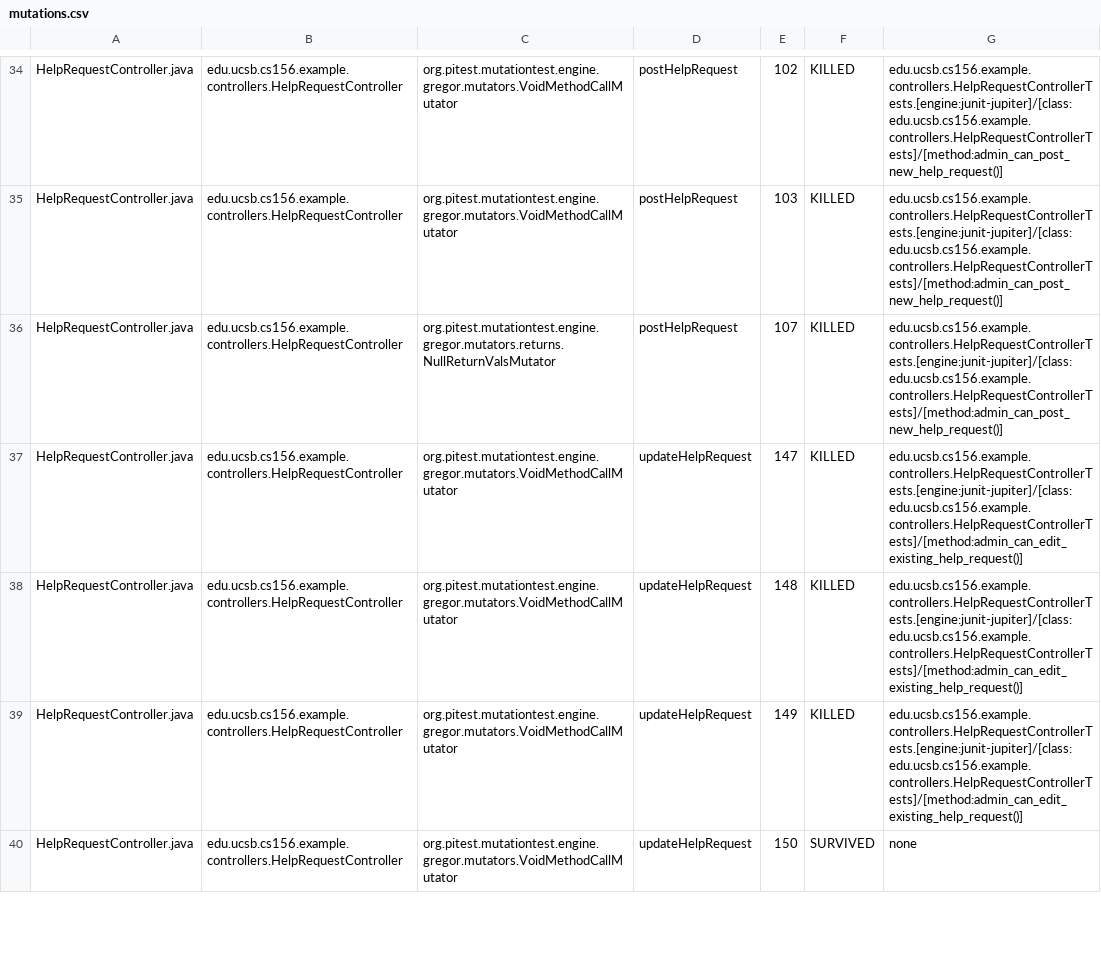
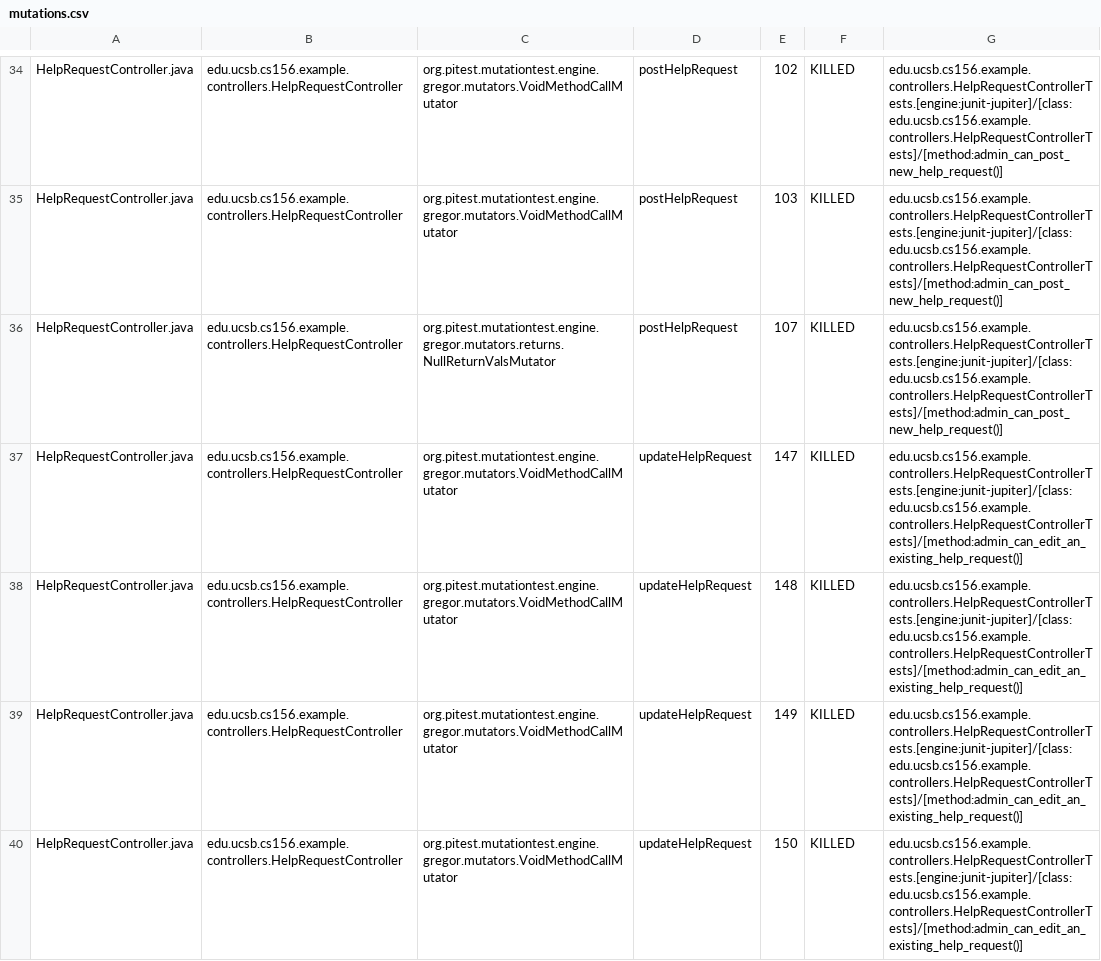
Before and after one commit to ucsb-cs156-f25/team01-f25-14, a CSV file: prs/50/pitest/mutations.csv, drawn as a sheet; only a part is shown, gaps mark what is left out; the diff covers the shown part only.

Commit message:
Deploying to gh-pages from @ ucsb-cs156-f25/team01-f25-14@a679b54ce6416580988b99b7a3267edb66ffa559 🚀

```diff
--- a/prs/50/pitest/mutations.csv
+++ b/prs/50/pitest/mutations.csv
@@ -36,5 +36,5 @@ HelpRequestController.java,edu.ucsb.cs156.example.controllers.HelpRequestControl
 HelpRequestController.java,edu.ucsb.cs156.example.controllers.HelpRequestController,org.pitest.mutationtest.engine.gregor.mutators.returns.NullReturnValsMutator,postHelpRequest,107,KILLED,edu.ucsb.cs156.example.controllers.HelpRequestControllerTests.[engine:junit-jupiter]/[class:edu.ucsb.cs156.example.controllers.HelpRequestControllerTests]/[method:admin_can_post_new_help_request()]
-HelpRequestController.java,edu.ucsb.cs156.example.controllers.HelpRequestController,org.pitest.mutationtest.engine.gregor.mutators.VoidMethodCallMutator,updateHelpRequest,147,KILLED,edu.ucsb.cs156.example.controllers.HelpRequestControllerTests.[engine:junit-jupiter]/[class:edu.ucsb.cs156.example.controllers.HelpRequestControllerTests]/[method:admin_can_edit_existing_help_request()]
-HelpRequestController.java,edu.ucsb.cs156.example.controllers.HelpRequestController,org.pitest.mutationtest.engine.gregor.mutators.VoidMethodCallMutator,updateHelpRequest,148,KILLED,edu.ucsb.cs156.example.controllers.HelpRequestControllerTests.[engine:junit-jupiter]/[class:edu.ucsb.cs156.example.controllers.HelpRequestControllerTests]/[method:admin_can_edit_existing_help_request()]
-HelpRequestController.java,edu.ucsb.cs156.example.controllers.HelpRequestController,org.pitest.mutationtest.engine.gregor.mutators.VoidMethodCallMutator,updateHelpRequest,149,KILLED,edu.ucsb.cs156.example.controllers.HelpRequestControllerTests.[engine:junit-jupiter]/[class:edu.ucsb.cs156.example.controllers.HelpRequestControllerTests]/[method:admin_can_edit_existing_help_request()]
-HelpRequestController.java,edu.ucsb.cs156.example.controllers.HelpRequestController,org.pitest.mutationtest.engine.gregor.mutators.VoidMethodCallMutator,updateHelpRequest,150,SURVIVED,none
+HelpRequestController.java,edu.ucsb.cs156.example.controllers.HelpRequestController,org.pitest.mutationtest.engine.gregor.mutators.VoidMethodCallMutator,updateHelpRequest,147,KILLED,edu.ucsb.cs156.example.controllers.HelpRequestControllerTests.[engine:junit-jupiter]/[class:edu.ucsb.cs156.example.controllers.HelpRequestControllerTests]/[method:admin_can_edit_an_existing_help_request()]
+HelpRequestController.java,edu.ucsb.cs156.example.controllers.HelpRequestController,org.pitest.mutationtest.engine.gregor.mutators.VoidMethodCallMutator,updateHelpRequest,148,KILLED,edu.ucsb.cs156.example.controllers.HelpRequestControllerTests.[engine:junit-jupiter]/[class:edu.ucsb.cs156.example.controllers.HelpRequestControllerTests]/[method:admin_can_edit_an_existing_help_request()]
+HelpRequestController.java,edu.ucsb.cs156.example.controllers.HelpRequestController,org.pitest.mutationtest.engine.gregor.mutators.VoidMethodCallMutator,updateHelpRequest,149,KILLED,edu.ucsb.cs156.example.controllers.HelpRequestControllerTests.[engine:junit-jupiter]/[class:edu.ucsb.cs156.example.controllers.HelpRequestControllerTests]/[method:admin_can_edit_an_existing_help_request()]
+HelpRequestController.java,edu.ucsb.cs156.example.controllers.HelpRequestController,org.pitest.mutationtest.engine.gregor.mutators.VoidMethodCallMutator,updateHelpRequest,150,KILLED,edu.ucsb.cs156.example.controllers.HelpRequestControllerTests.[engine:junit-jupiter]/[class:edu.ucsb.cs156.example.controllers.HelpRequestControllerTests]/[method:admin_can_edit_an_existing_help_request()]
```
Also changed, not shown: 7 added rows and 3 edited cells elsewhere in this file, 21 other files.
